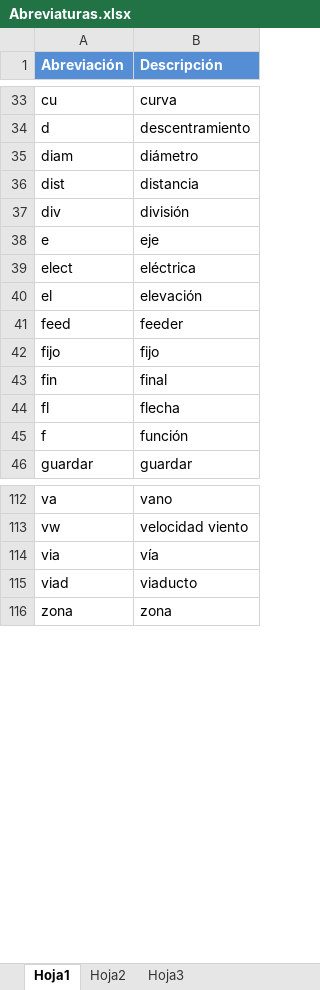
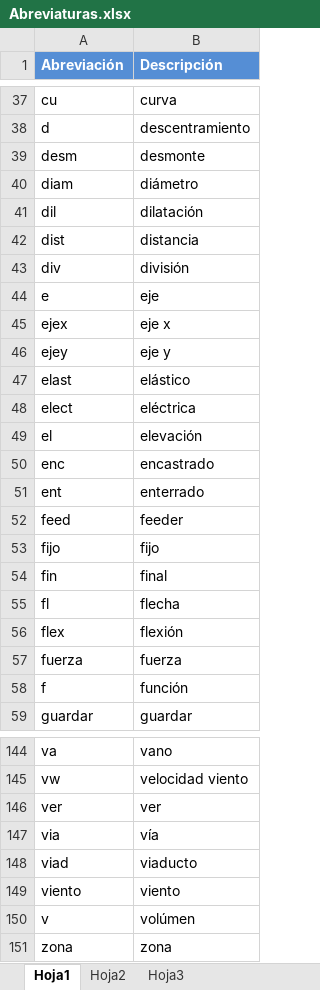
Before and after one commit to VictorSENER/reposLECatenaria, an Excel workbook: Abreviaturas.xlsx, sheet Hoja1, drawn as a sheet; only a part is shown, gaps mark what is left out; values as stored, in another font and other column widths than the file's, no borders; the diff covers the shown part only; the diff names each change by its address in the sheet, - before the commit and + after, or states it on an @@ line.

Commit message:
Nuevas variables

```diff
--- a/Abreviaturas.xlsx (sheet Hoja1)
+++ b/Abreviaturas.xlsx (sheet Hoja1)
+row 39: desm | desmonte
+row 41: dil | dilatación
+row 45: ejex | eje x
+row 46: ejey | eje y
+row 47: elast | elástico
+row 50: enc | encastrado
+row 51: ent | enterrado
+row 56: flex | flexión
+row 57: fuerza | fuerza
+row 146: ver | ver
+row 149: viento | viento
+row 150: v | volúmen
```
Also changed, not shown: 23 added rows elsewhere in this sheet.
